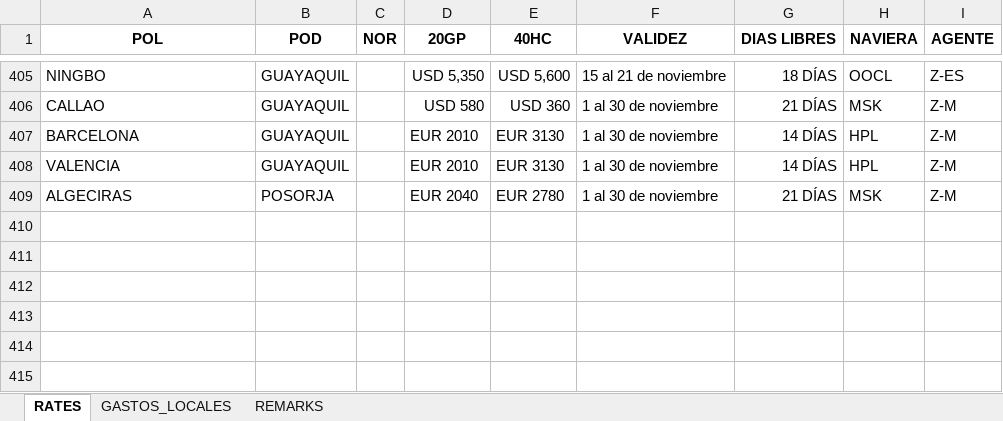
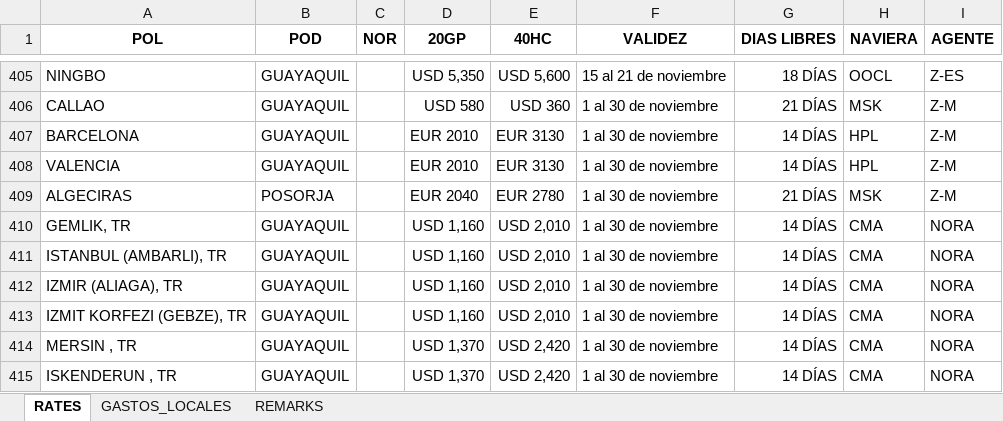
Before and after one commit to asiapac-hub/asiapac-rates, an Excel workbook: data/tarifas.xlsx, sheet RATES, drawn as a sheet; only a part is shown, gaps mark what is left out; values as stored, in another font and other column widths than the file's, no borders; the diff names each change by its address in the sheet, - before the commit and + after, or states it on an @@ line.

Commit message:
Add files via upload

```diff
--- a/data/tarifas.xlsx (sheet RATES)
+++ b/data/tarifas.xlsx (sheet RATES)
+row 410: GEMLIK, TR | GUAYAQUIL |  | USD 1,160 | USD 2,010 | 1 al 30 de noviembre | 14 DÍAS | CMA | NORA
+row 411: ISTANBUL (AMBARLI), TR | GUAYAQUIL |  | USD 1,160 | USD 2,010 | 1 al 30 de noviembre | 14 DÍAS | CMA | NORA
+row 412: IZMIR (ALIAGA), TR | GUAYAQUIL |  | USD 1,160 | USD 2,010 | 1 al 30 de noviembre | 14 DÍAS | CMA | NORA
+row 413: IZMIT KORFEZI (GEBZE), TR | GUAYAQUIL |  | USD 1,160 | USD 2,010 | 1 al 30 de noviembre | 14 DÍAS | CMA | NORA
+row 414: MERSIN , TR | GUAYAQUIL |  | USD 1,370 | USD 2,420 | 1 al 30 de noviembre | 14 DÍAS | CMA | NORA
+row 415: ISKENDERUN , TR | GUAYAQUIL |  | USD 1,370 | USD 2,420 | 1 al 30 de noviembre | 14 DÍAS | CMA | NORA
```
